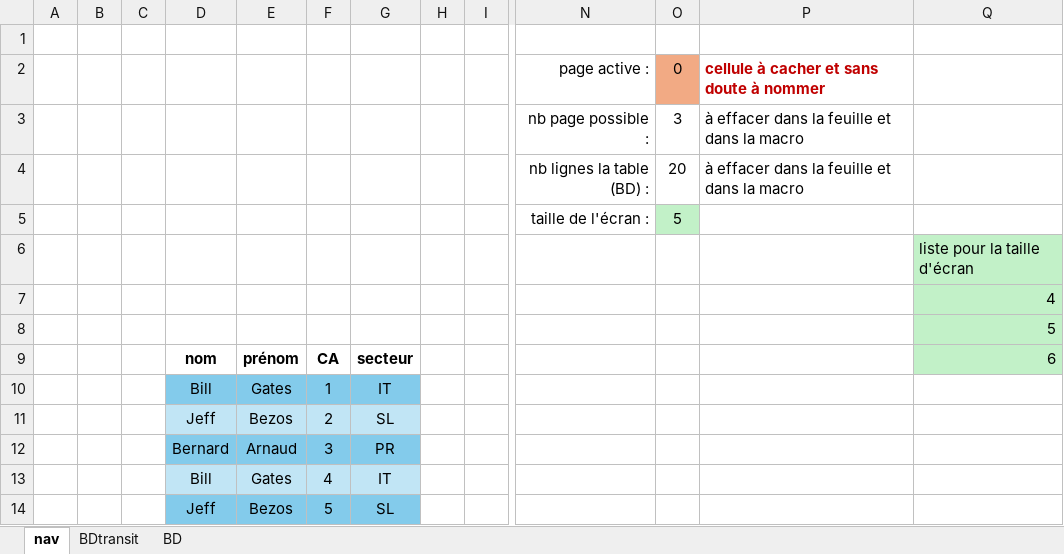
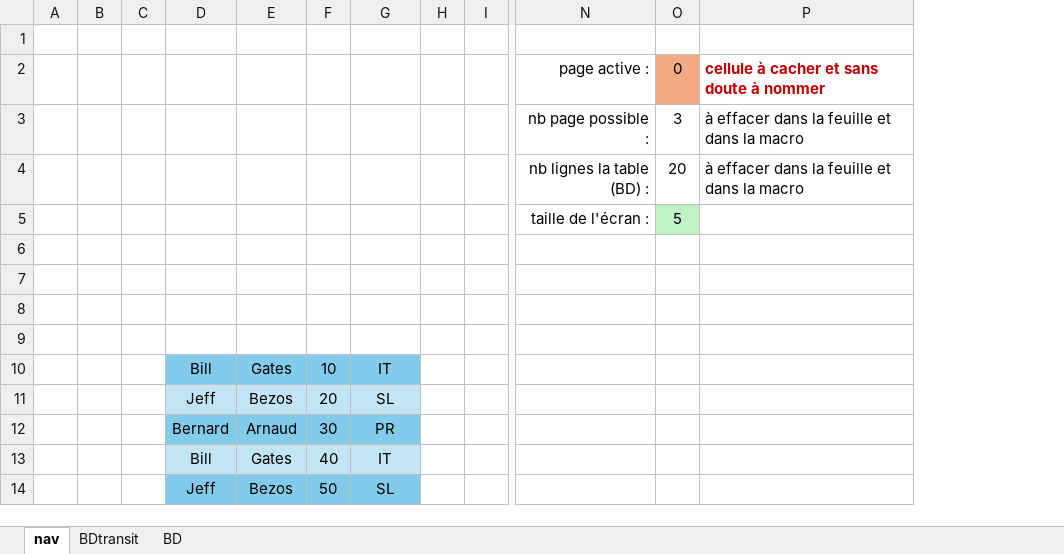
Before and after one commit to NicolasBordes/projets-vba, an Excel workbook: shortTable.xlsm, sheet nav, drawn as a sheet; only a part is shown, gaps mark what is left out; values as stored, in another font and other column widths than the file's, no borders; charts and pictures not drawn; removed rows and columns are numbered as before the commit, all else as after; rows hold the shown columns only; the diff names each change by its address in the sheet, - before the commit and + after, or states it on an @@ line.

```diff
--- a/shortTable.xlsm (sheet nav)
+++ b/shortTable.xlsm (sheet nav)
-column F, rows 9-14: CA | 1 | 2 | 3 | 4 | 5
+column F, rows 10-14: 10 | 20 | 30 | 40 | 50
-column Q, rows 6-9: liste pour la taille d'écran | 4 | 5 | 6
-row 9:  |  |  | nom | prénom | CA | secteur |  |  |  |  |  | 6
+row 9: (empty)
```
Also changed, not shown: sheet BDtransit, sheet BD, charts or pictures.
